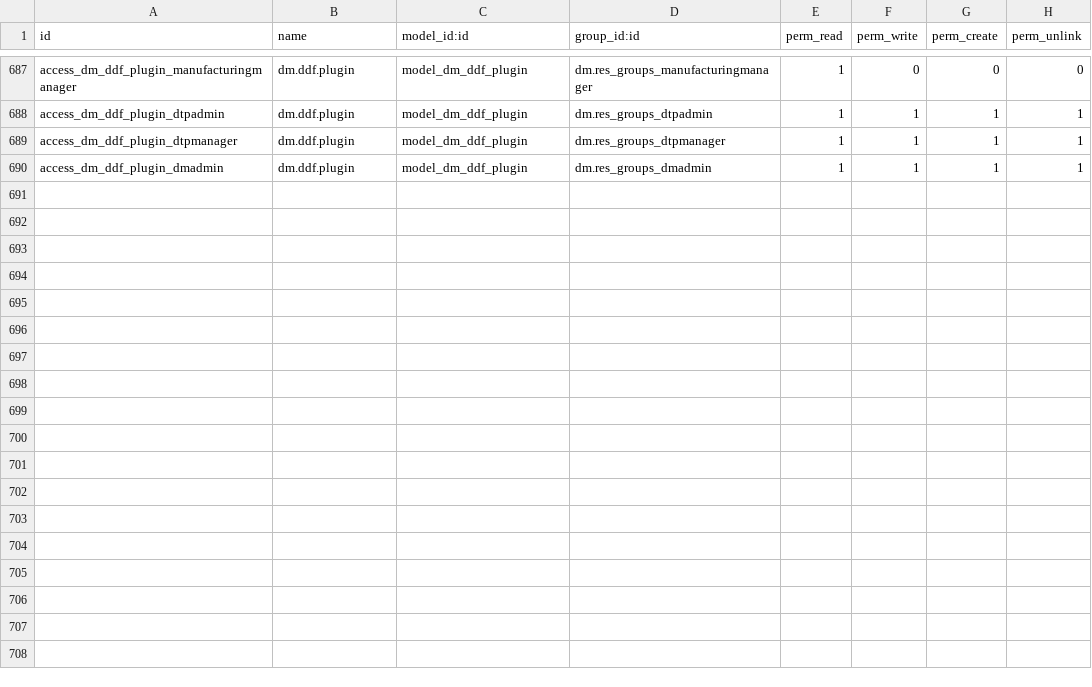
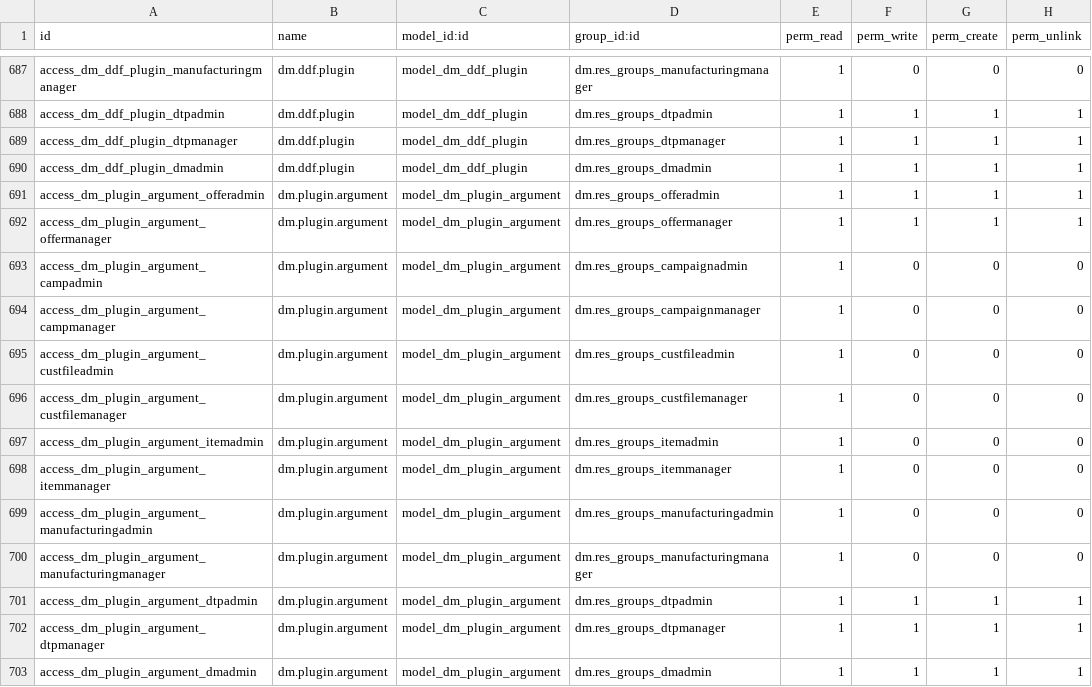
Before and after one commit to mga-odoo/odoo-extra, a CSV file: dm/security/ir.model.access.csv, drawn as a sheet; only a part is shown, gaps mark what is left out; the diff names each change by its address in the sheet, - before the commit and + after, or states it on an @@ line.

Commit message:
security rules for dm.plugin.argument

```diff
--- a/dm/security/ir.model.access.csv
+++ b/dm/security/ir.model.access.csv
+row 691: access_dm_plugin_argument_offeradmin | dm.plugin.argument | model_dm_plugin_argument | dm.res_groups_offeradmin | 1 | 1 | 1 | 1
+row 692: access_dm_plugin_argument_offermanager | dm.plugin.argument | model_dm_plugin_argument | dm.res_groups_offermanager | 1 | 1 | 1 | 1
+row 693: access_dm_plugin_argument_campadmin | dm.plugin.argument | model_dm_plugin_argument | dm.res_groups_campaignadmin | 1 | 0 | 0 | 0
+row 694: access_dm_plugin_argument_campmanager | dm.plugin.argument | model_dm_plugin_argument | dm.res_groups_campaignmanager | 1 | 0 | 0 | 0
+row 695: access_dm_plugin_argument_custfileadmin | dm.plugin.argument | model_dm_plugin_argument | dm.res_groups_custfileadmin | 1 | 0 | 0 | 0
+row 696: access_dm_plugin_argument_custfilemanager | dm.plugin.argument | model_dm_plugin_argument | dm.res_groups_custfilemanager | 1 | 0 | 0 | 0
+row 697: access_dm_plugin_argument_itemadmin | dm.plugin.argument | model_dm_plugin_argument | dm.res_groups_itemadmin | 1 | 0 | 0 | 0
+row 698: access_dm_plugin_argument_itemmanager | dm.plugin.argument | model_dm_plugin_argument | dm.res_groups_itemmanager | 1 | 0 | 0 | 0
+row 699: access_dm_plugin_argument_manufacturingadmin | dm.plugin.argument | model_dm_plugin_argument | dm.res_groups_manufacturingadmin | 1 | 0 | 0 | 0
+row 700: access_dm_plugin_argument_manufacturingmanager | dm.plugin.argument | model_dm_plugin_argument | dm.res_groups_manufacturingmanager | 1 | 0 | 0 | 0
+row 701: access_dm_plugin_argument_dtpadmin | dm.plugin.argument | model_dm_plugin_argument | dm.res_groups_dtpadmin | 1 | 1 | 1 | 1
+row 702: access_dm_plugin_argument_dtpmanager | dm.plugin.argument | model_dm_plugin_argument | dm.res_groups_dtpmanager | 1 | 1 | 1 | 1
+row 703: access_dm_plugin_argument_dmadmin | dm.plugin.argument | model_dm_plugin_argument | dm.res_groups_dmadmin | 1 | 1 | 1 | 1
```
